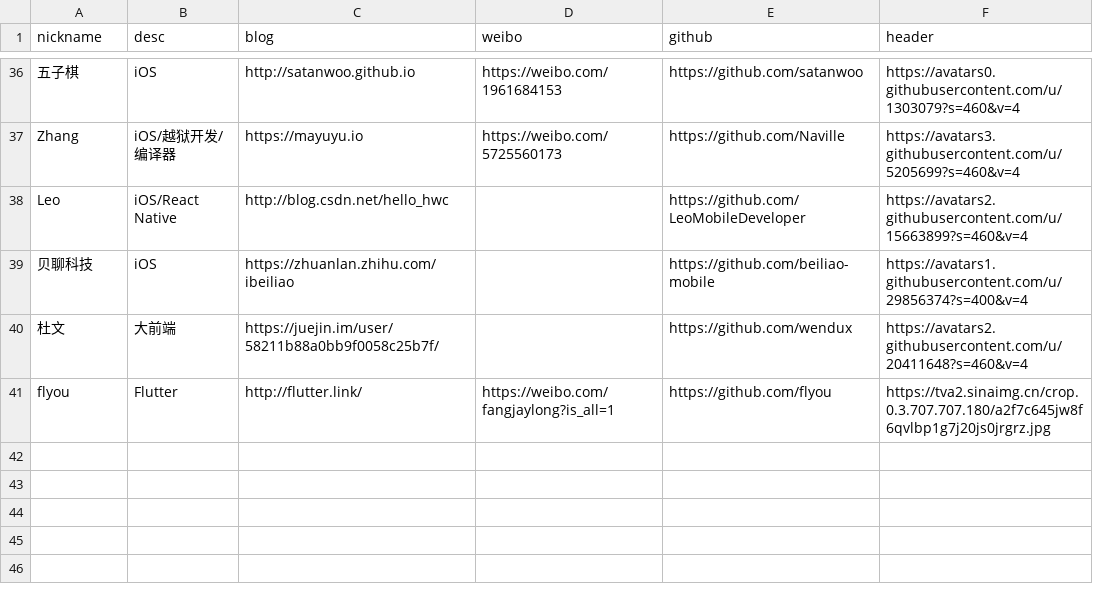
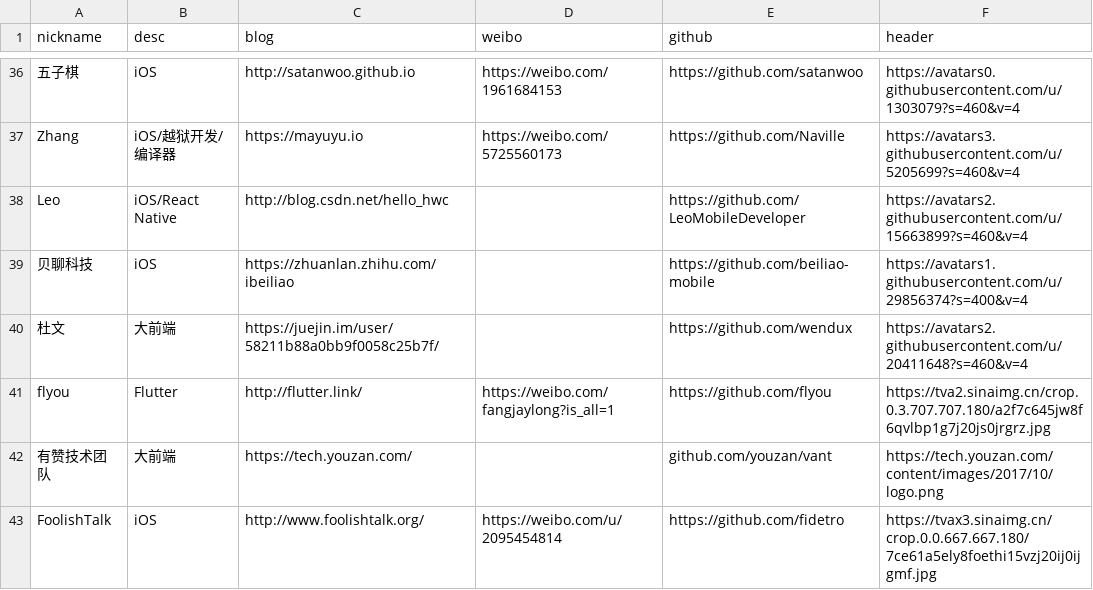
Before and after one commit to awesome-tips/blogs, a CSV file: script/iOS.csv, drawn as a sheet; only a part is shown, gaps mark what is left out; the diff names each change by its address in the sheet, - before the commit and + after, or states it on an @@ line.

Commit message:
增加 有赞技术团队、FoolishTalk

```diff
--- a/script/iOS.csv
+++ b/script/iOS.csv
+row 42: 有赞技术团队 | 大前端 | https://tech.youzan.com/ |  | github.com/youzan/vant | https://tech.youzan.com/content/images/2017/10/logo.png
+row 43: FoolishTalk | iOS | http://www.foolishtalk.org/ | https://weibo.com/u/2095454814 | https://github.com/fidetro | https://tvax3.sinaimg.cn/crop.0.0.667.667.180/7ce61a5ely8foethi15vzj20ij0ijgmf.jpg
```
Also changed, not shown: 3 other files.
